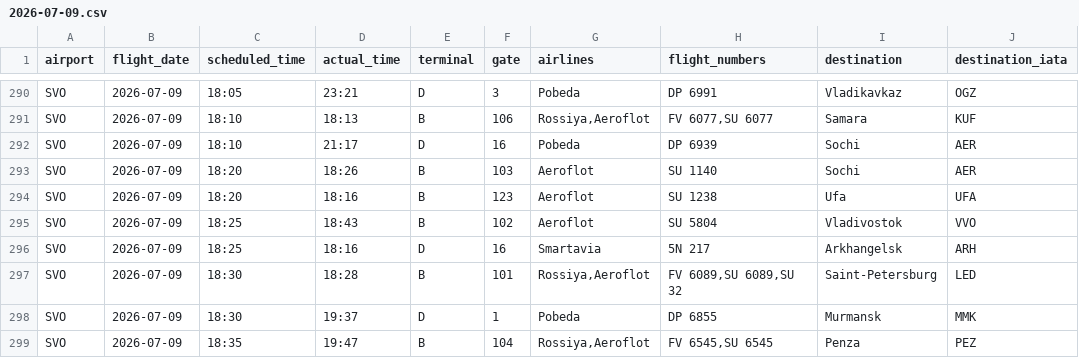
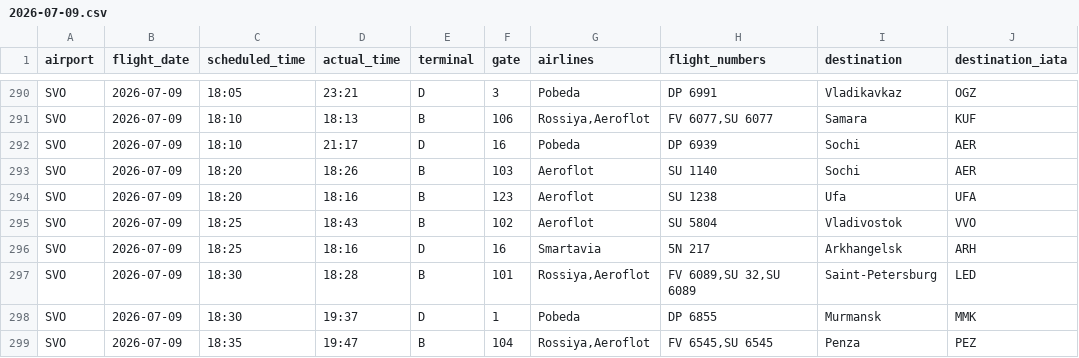
Before and after one commit to vitdmit/moscow-airports-botCLaude, a CSV file: data/daily/2026-07-09.csv, drawn as a sheet; only a part is shown, gaps mark what is left out; the diff covers the shown part only.

```diff
--- a/data/daily/2026-07-09.csv
+++ b/data/daily/2026-07-09.csv
@@ -296,3 +296,3 @@ SVO,2026-07-09,18:25,18:43,B,102,Aeroflot,SU 5804,Vladivostok,VVO
 SVO,2026-07-09,18:25,18:16,D,16,Smartavia,5N 217,Arkhangelsk,ARH
-SVO,2026-07-09,18:30,18:28,B,101,"Rossiya,Aeroflot","FV 6089,SU 6089,SU 32",Saint-Petersburg,LED
+SVO,2026-07-09,18:30,18:28,B,101,"Rossiya,Aeroflot","FV 6089,SU 32,SU 6089",Saint-Petersburg,LED
 SVO,2026-07-09,18:30,19:37,D,1,Pobeda,DP 6855,Murmansk,MMK
```
Also changed, not shown: 13 edited cells elsewhere in this file, 1 other file.
